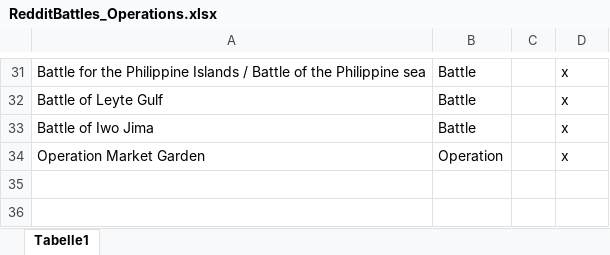
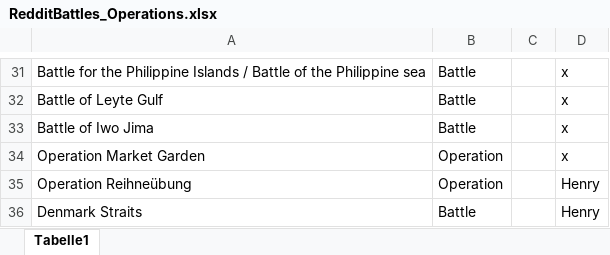
Before and after one commit to CarinaKr/WW2, an Excel workbook: RedditBattles_Operations.xlsx, sheet Tabelle1, drawn as a sheet; only a part is shown, gaps mark what is left out; values as stored, in another font and other column widths than the file's, no borders; the diff covers the shown part only; the diff names each change by its address in the sheet, - before the commit and + after, or states it on an @@ line.

```diff
--- a/RedditBattles_Operations.xlsx (sheet Tabelle1)
+++ b/RedditBattles_Operations.xlsx (sheet Tabelle1)
+row 35: Operation Reihneübung | Operation |  | Henry
+row 36: Denmark Straits | Battle |  | Henry
```
Also changed, not shown: 19 edited cells elsewhere in this sheet, 8 other files.
